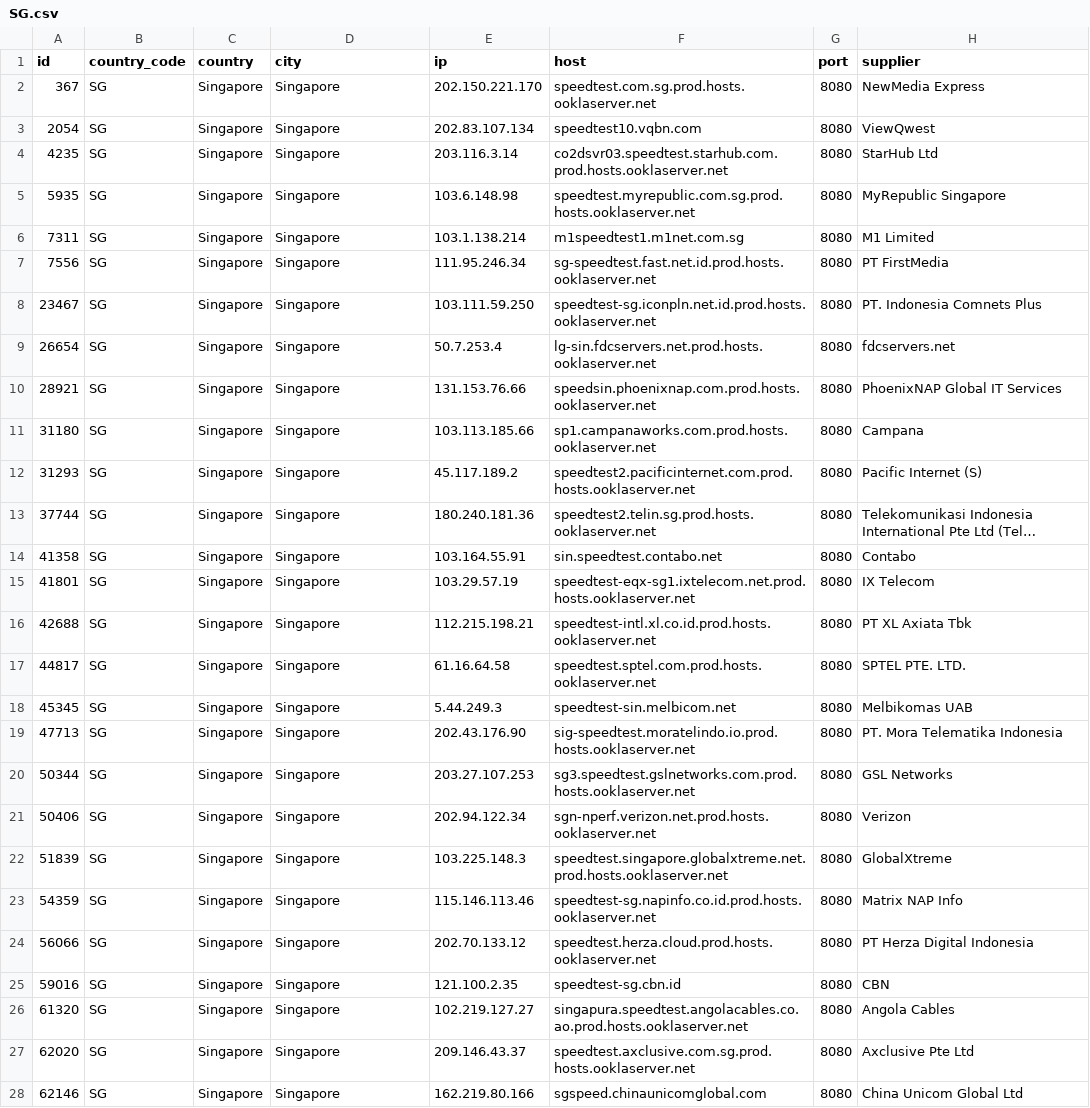
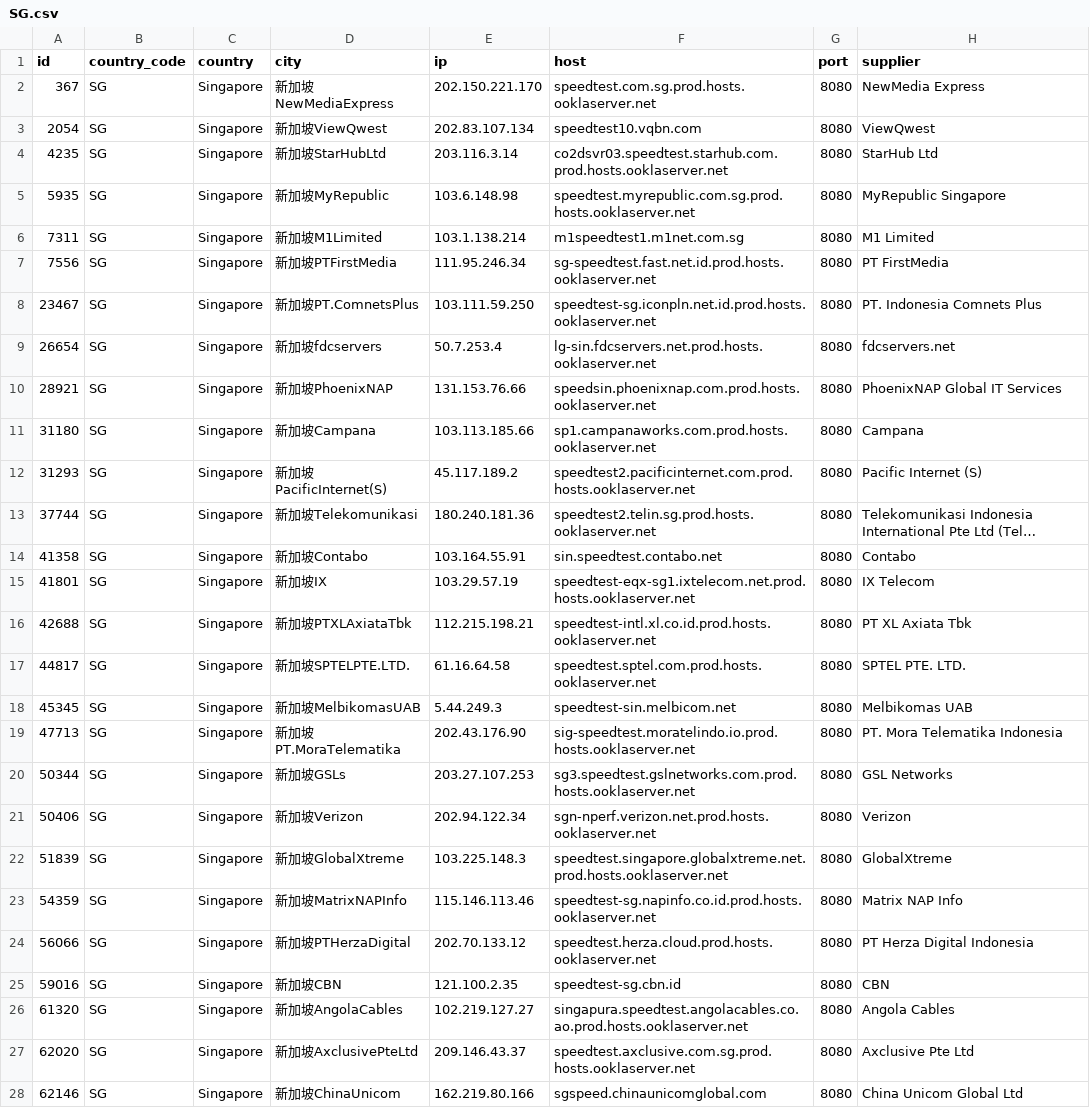
Before and after one commit to spiritLHLS/speedtest.net-CN-ID, a CSV file: SG.csv, drawn as a sheet; only a part is shown; long unchanged cells end in …; the diff covers the shown part only; the diff names each change by its address in the sheet, - before the commit and + after, or states it on an @@ line.

```diff
--- a/SG.csv
+++ b/SG.csv
-D2 (city): Singapore
+D2 (city): 新加坡NewMediaExpress
-D3 (city): Singapore
+D3 (city): 新加坡ViewQwest
-D4 (city): Singapore
+D4 (city): 新加坡StarHubLtd
-D5 (city): Singapore
+D5 (city): 新加坡MyRepublic
-D6 (city): Singapore
+D6 (city): 新加坡M1Limited
-D7 (city): Singapore
+D7 (city): 新加坡PTFirstMedia
-D8 (city): Singapore
+D8 (city): 新加坡PT.ComnetsPlus
-D9 (city): Singapore
+D9 (city): 新加坡fdcservers
-D10 (city): Singapore
+D10 (city): 新加坡PhoenixNAP
-D11 (city): Singapore
+D11 (city): 新加坡Campana
-D12 (city): Singapore
+D12 (city): 新加坡PacificInternet(S)
-D13 (city): Singapore
+D13 (city): 新加坡Telekomunikasi
-D14 (city): Singapore
+D14 (city): 新加坡Contabo
-D15 (city): Singapore
+D15 (city): 新加坡IX
-D16 (city): Singapore
+D16 (city): 新加坡PTXLAxiataTbk
-D17 (city): Singapore
+D17 (city): 新加坡SPTELPTE.LTD.
-D18 (city): Singapore
+D18 (city): 新加坡MelbikomasUAB
-D19 (city): Singapore
+D19 (city): 新加坡PT.MoraTelematika
-D20 (city): Singapore
+D20 (city): 新加坡GSLs
-D21 (city): Singapore
+D21 (city): 新加坡Verizon
-D22 (city): Singapore
+D22 (city): 新加坡GlobalXtreme
-D23 (city): Singapore
+D23 (city): 新加坡MatrixNAPInfo
-D24 (city): Singapore
+D24 (city): 新加坡PTHerzaDigital
-D25 (city): Singapore
+D25 (city): 新加坡CBN
-D26 (city): Singapore
+D26 (city): 新加坡AngolaCables
-D27 (city): Singapore
+D27 (city): 新加坡AxclusivePteLtd
-D28 (city): Singapore
+D28 (city): 新加坡ChinaUnicom
```
Also changed, not shown: 4 edited cells elsewhere in this file, CN_Mobile.csv, ls_sg_hk_jp.csv, 3 other files.
